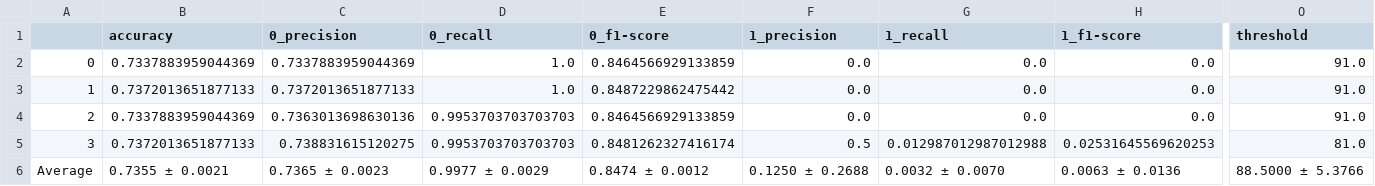
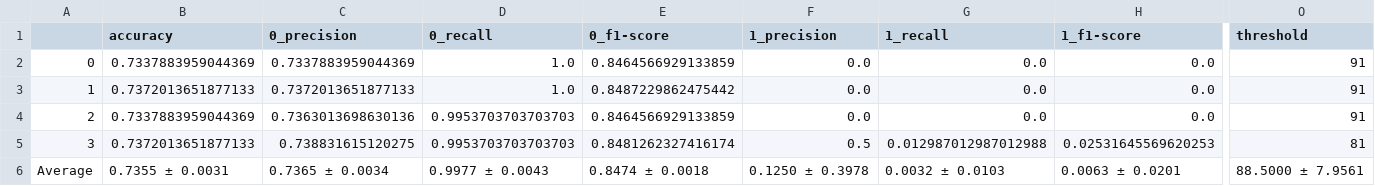
Before and after one commit to matsbratvold/Checkworthiness-Detection-with-Open-Source-LLMs, a CSV file: results/CheckThat/LLAMA2_7B_CHAT/standard/fewshot/crossval.csv, drawn as a sheet; only a part is shown, gaps mark what is left out; the diff covers the shown part only; the diff names each change by its address in the sheet, - before the commit and + after, or states it on an @@ line.

```diff
--- a/results/CheckThat/LLAMA2_7B_CHAT/standard/fewshot/crossval.csv
+++ b/results/CheckThat/LLAMA2_7B_CHAT/standard/fewshot/crossval.csv
-O2:O4 (threshold): 91.0
+O2:O4 (threshold): 91
-O5 (threshold): 81.0
+O5 (threshold): 81
-B6 (accuracy): 0.7355 ± 0.0021
+B6 (accuracy): 0.7355 ± 0.0031
-C6 (0_precision): 0.7365 ± 0.0023
+C6 (0_precision): 0.7365 ± 0.0034
-D6 (0_recall): 0.9977 ± 0.0029
+D6 (0_recall): 0.9977 ± 0.0043
-E6 (0_f1-score): 0.8474 ± 0.0012
+E6 (0_f1-score): 0.8474 ± 0.0018
-F6 (1_precision): 0.1250 ± 0.2688
+F6 (1_precision): 0.1250 ± 0.3978
-G6 (1_recall): 0.0032 ± 0.0070
+G6 (1_recall): 0.0032 ± 0.0103
-H6 (1_f1-score): 0.0063 ± 0.0136
+H6 (1_f1-score): 0.0063 ± 0.0201
-O6 (threshold): 88.5000 ± 5.3766
+O6 (threshold): 88.5000 ± 7.9561
```
Also changed, not shown: 6 edited cells elsewhere in this file, results/CheckThat/LLAMA2_7B_CHAT/CoT/zeroshot/crossval.csv, results/CheckThat/LLAMA2_7B_CHAT/standard/zeroshot/crossval.csv, 13 other files.
